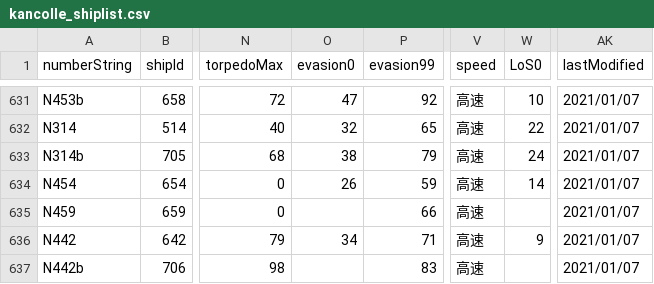
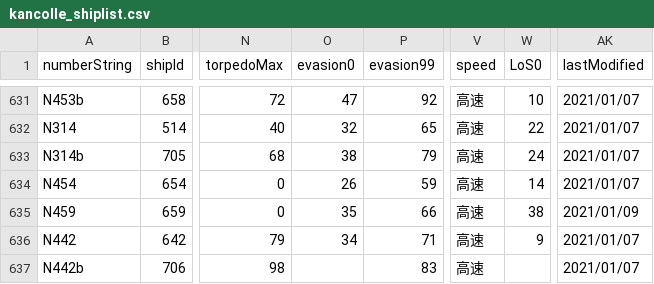
Before and after one commit to thisleaf/thisleaf.github.io, a CSV file: data/kancolle_shiplist.csv, drawn as a sheet; only a part is shown, gaps mark what is left out; the diff names each change by its address in the sheet, - before the commit and + after, or states it on an @@ line.

```diff
--- a/data/kancolle_shiplist.csv
+++ b/data/kancolle_shiplist.csv
-O635 (evasion0): (empty)
+O635 (evasion0): 35
-W635 (LoS0): (empty)
+W635 (LoS0): 38
-AK635 (lastModified): 2021/01/07
+AK635 (lastModified): 2021/01/09
```
Also changed, not shown: 5 other files.
